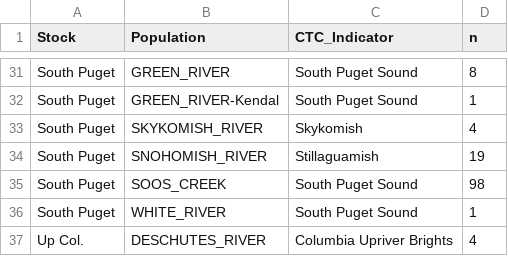
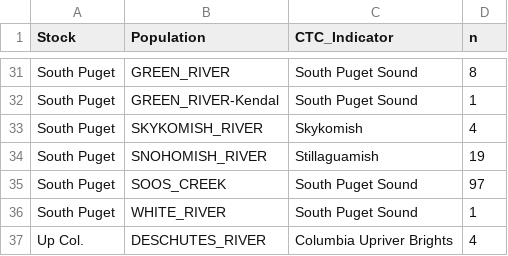
Before and after one commit to Pacific-salmon-assess/chin-survival, a CSV file: data/stock_supp_table.csv, drawn as a sheet; only a part is shown, gaps mark what is left out.

Commit message:
export stage data alongside detections

```diff
--- a/data/stock_supp_table.csv
+++ b/data/stock_supp_table.csv
@@ -34,3 +34,3 @@
 "South Puget","SNOHOMISH_RIVER","Stillaguamish",19
-"South Puget","SOOS_CREEK","South Puget Sound",98
+"South Puget","SOOS_CREEK","South Puget Sound",97
 "South Puget","WHITE_RIVER","South Puget Sound",1
```
Also changed, not shown: 4 other files.
